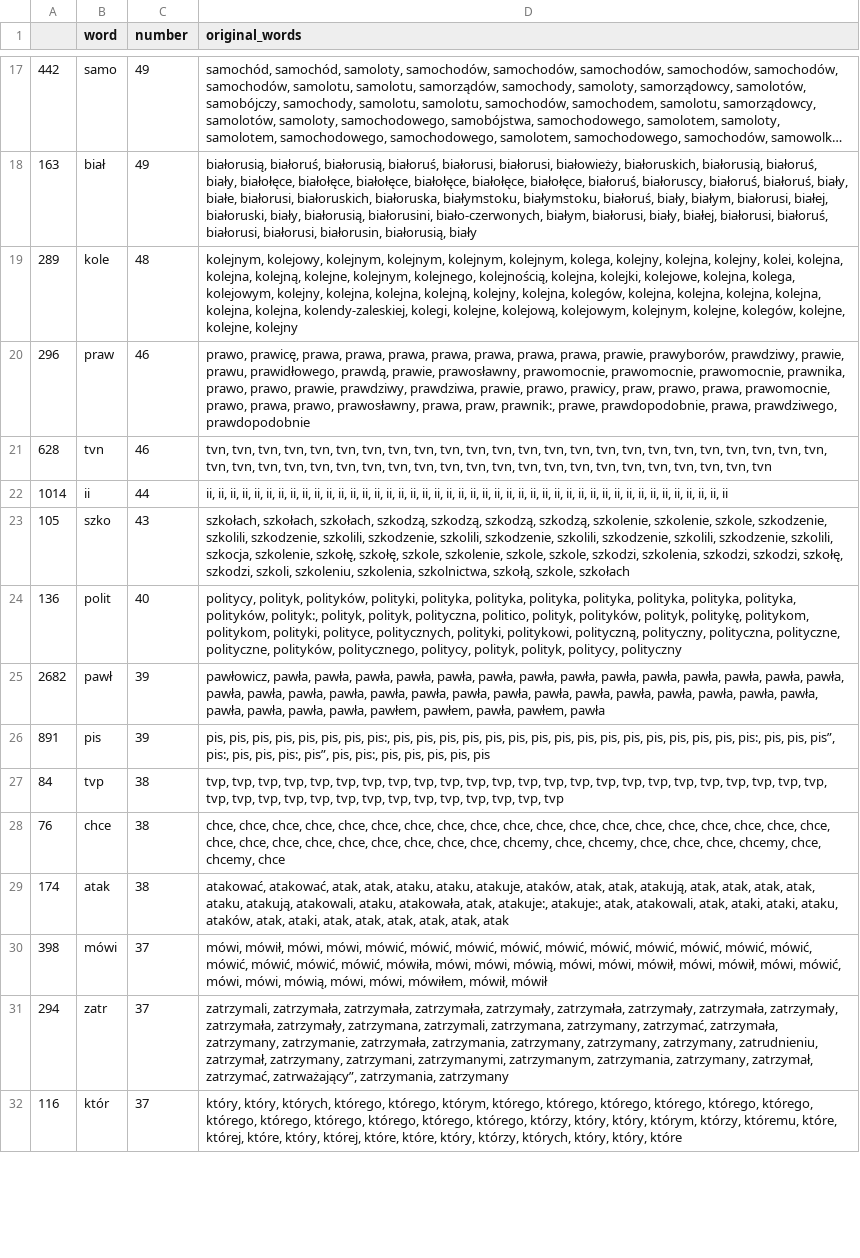
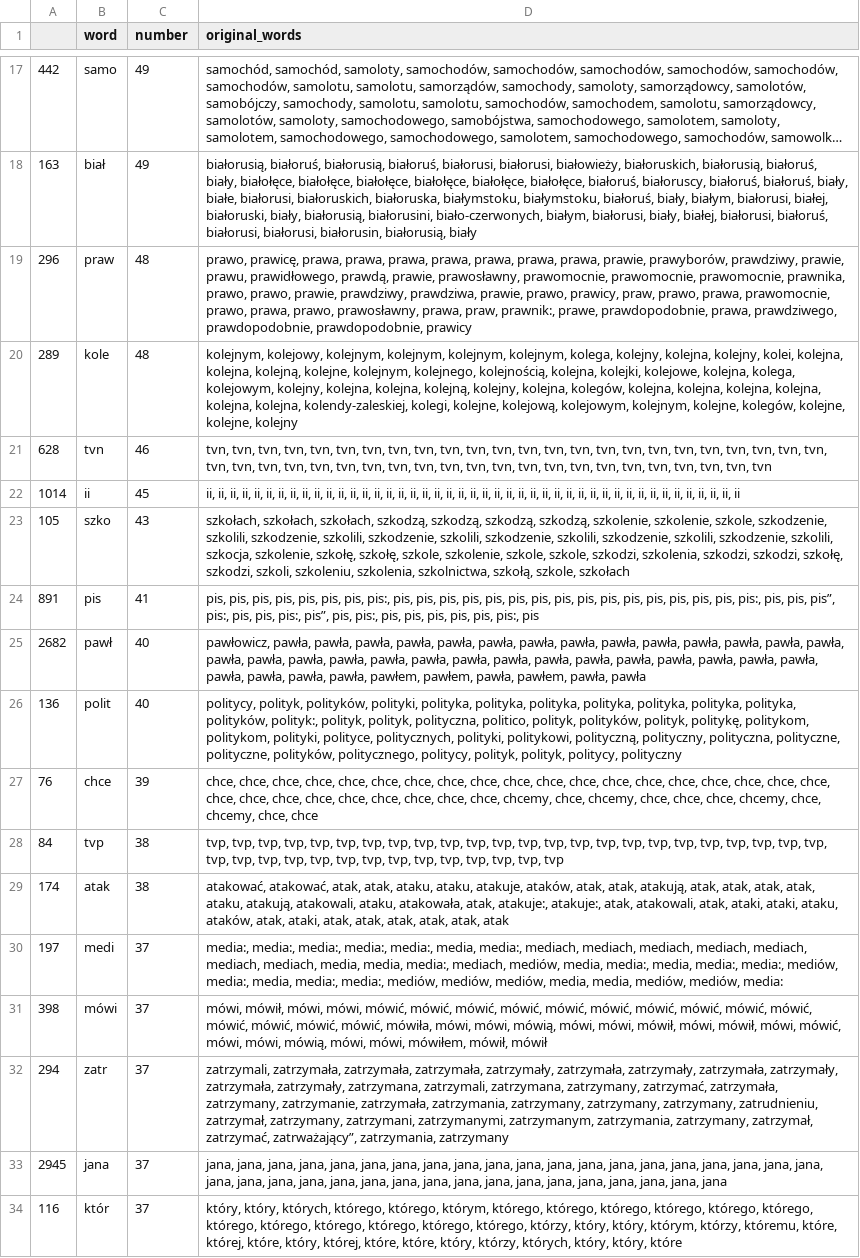
Before and after one commit to JohnKaczmarczyk/APIendPoint, a CSV file: tvp_key_words.csv, drawn as a sheet; only a part is shown, gaps mark what is left out; long unchanged cells end in …; removed rows and columns are numbered as before the commit, all else as after; the diff covers the shown part only; the diff names each change by its address in the sheet, - before the commit and + after, or states it on an @@ line.

```diff
--- a/tvp_key_words.csv
+++ b/tvp_key_words.csv
+row 19: 296 | praw | 48 | prawo, prawicę, prawa, prawa, prawa, prawa, prawa, prawa, prawa, prawie, prawyborów, prawdziwy, prawie, prawu, prawidłowego, prawdą, prawie, prawosławny, prawomocnie, prawomocnie, prawomocnie, prawnika, prawo, prawo, prawie, prawdziwy, prawdziwa, prawie, prawo, prawicy, praw, prawo, prawa, prawomocnie, prawo, prawa, prawo, prawosławny, prawa, praw, prawnik:, prawe, prawdopodobnie, prawa, prawdziwego, prawdopodobnie, prawdopodobnie, prawicy
-row 20: 296 | praw | 46 | prawo, prawicę, prawa, prawa, prawa, prawa, prawa, prawa, prawa, prawie, prawyborów, prawdziwy, prawie, prawu, prawidłowego, prawdą, prawie, prawosławny, prawomocnie, prawomocnie, prawomocnie, prawnika, prawo, prawo, prawie, prawdziwy, prawdziwa, prawie, prawo, prawicy, praw, prawo, prawa, prawomocnie, prawo, prawa, prawo, prawosławny, prawa, praw, prawnik:, prawe, prawdopodobnie, prawa, prawdziwego, prawdopodobnie
-C22 (number): 44
+C22 (number): 45
-D22 (original_words): …ii, ii, ii
+D22 (original_words): …ii, ii, ii, ii
+row 24: 891 | pis | 41 | pis, pis, pis, pis, pis, pis, pis, pis:, pis, pis, pis, pis, pis, pis, pis, pis, pis, pis, pis, pis, pis, pis, pis, pis:, pis, pis, pis”, pis:, pis, pis, pis:, pis”, pis, pis:, pis, pis, pis, pis, pis, pis:, pis
+row 25: 2682 | pawł | 40 | pawłowicz, pawła, pawła, pawła, pawła, pawła, pawła, pawła, pawła, pawła, pawła, pawła, pawła, pawła, pawła, pawła, pawła, pawła, pawła, pawła, pawła, pawła, pawła, pawła, pawła, pawła, pawła, pawła, pawła, pawła, pawła, pawła, pawła, pawła, pawłem, pawłem, pawła, pawłem, pawła, pawła
-row 25: 2682 | pawł | 39 | pawłowicz, pawła, pawła, pawła, pawła, pawła, pawła, pawła, pawła, pawła, pawła, pawła, pawła, pawła, pawła, pawła, pawła, pawła, pawła, pawła, pawła, pawła, pawła, pawła, pawła, pawła, pawła, pawła, pawła, pawła, pawła, pawła, pawła, pawła, pawłem, pawłem, pawła, pawłem, pawła
-row 26: 891 | pis | 39 | pis, pis, pis, pis, pis, pis, pis, pis:, pis, pis, pis, pis, pis, pis, pis, pis, pis, pis, pis, pis, pis, pis, pis, pis:, pis, pis, pis”, pis:, pis, pis, pis:, pis”, pis, pis:, pis, pis, pis, pis, pis
+row 27: 76 | chce | 39 | chce, chce, chce, chce, chce, chce, chce, chce, chce, chce, chce, chce, chce, chce, chce, chce, chce, chce, chce, chce, chce, chce, chce, chce, chce, chce, chce, chce, chcemy, chce, chcemy, chce, chce, chce, chcemy, chce, chcemy, chce, chce
-row 28: 76 | chce | 38 | chce, chce, chce, chce, chce, chce, chce, chce, chce, chce, chce, chce, chce, chce, chce, chce, chce, chce, chce, chce, chce, chce, chce, chce, chce, chce, chce, chce, chcemy, chce, chcemy, chce, chce, chce, chcemy, chce, chcemy, chce
@@ row 33 moved to row 30: 197 @@
+row 33: 2945 | jana | 37 | jana, jana, jana, jana, jana, jana, jana, jana, jana, jana, jana, jana, jana, jana, jana, jana, jana, jana, jana, jana, jana, jana, jana, jana, jana, jana, jana, jana, jana, jana, jana, jana, jana, jana, jana, jana, jana
```
Also changed, not shown: 12 added rows, 13 removed rows, 23 moved rows and 10 edited cells elsewhere in this file, tvn_key_words.csv, 3 other files.
